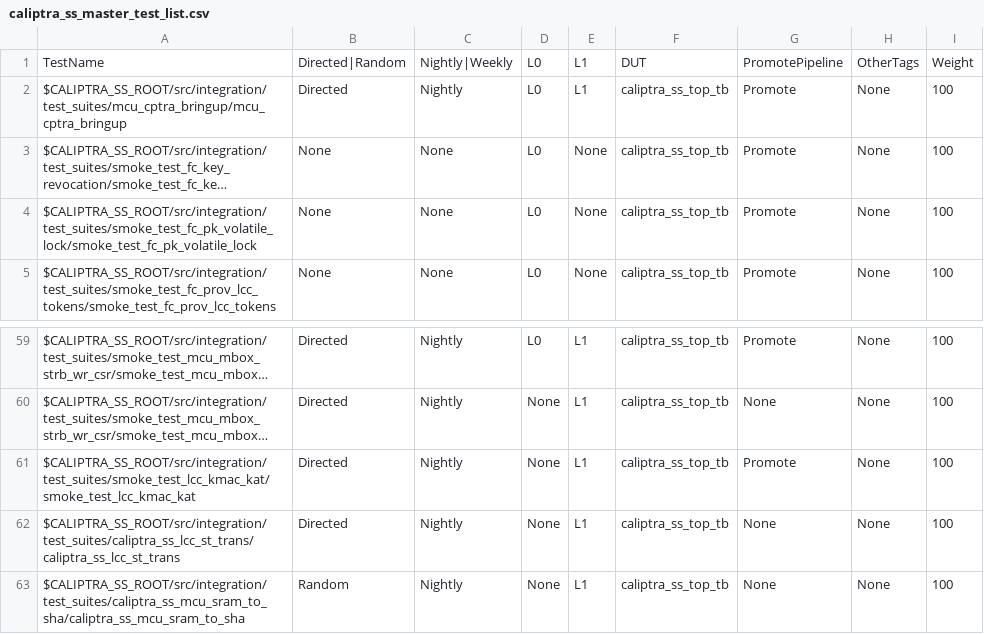
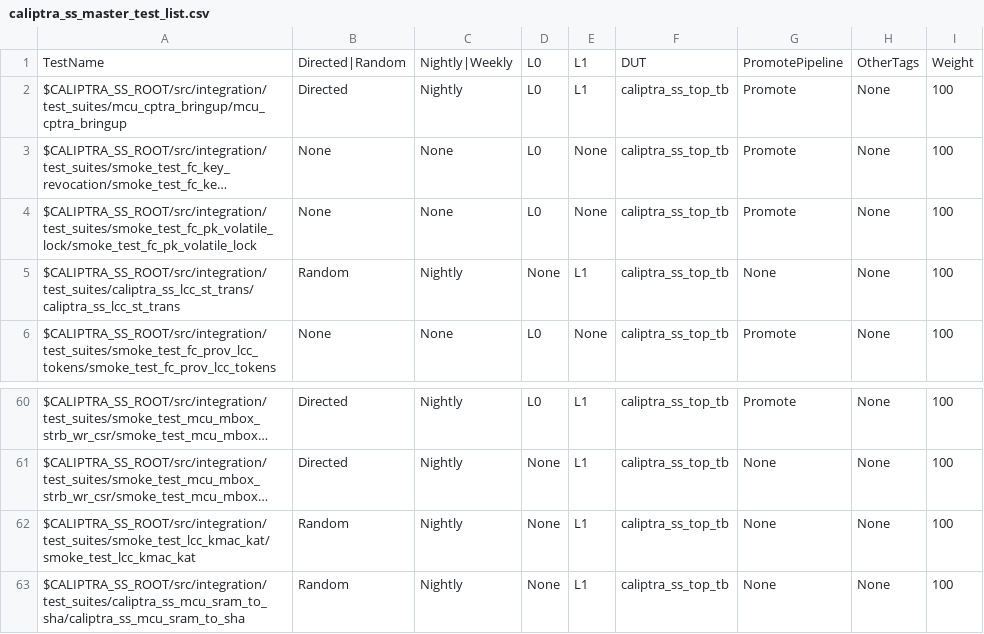
Before and after one commit to dharamvir-nxp/caliptra-ss, a CSV file: src/integration/stimulus/testsuites/caliptra_ss_master_test_list.csv, drawn as a sheet; only a part is shown, gaps mark what is left out; long unchanged cells end in …; removed rows and columns are numbered as before the commit, all else as after; the diff names each change by its address in the sheet, - before the commit and + after, or states it on an @@ line.

```diff
--- a/src/integration/stimulus/testsuites/caliptra_ss_master_test_list.csv
+++ b/src/integration/stimulus/testsuites/caliptra_ss_master_test_list.csv
+row 5: $CALIPTRA_SS_ROOT/src/integration/test_suites/caliptra_ss_lcc_st_trans/caliptra_ss_lcc_st_trans | Random | Nightly | None | L1 | caliptra_ss_top_tb | None | None | 100
-B62: Directed
+B62: Random
-G62: Promote
+G62: None
-row 62: $CALIPTRA_SS_ROOT/src/integration/test_suites/caliptra_ss_lcc_st_trans/caliptra_ss_lcc_st_trans | Directed | Nightly | None | L1 | caliptra_ss_top_tb | None | None | 100
```
Also changed, not shown: 31 other files.
